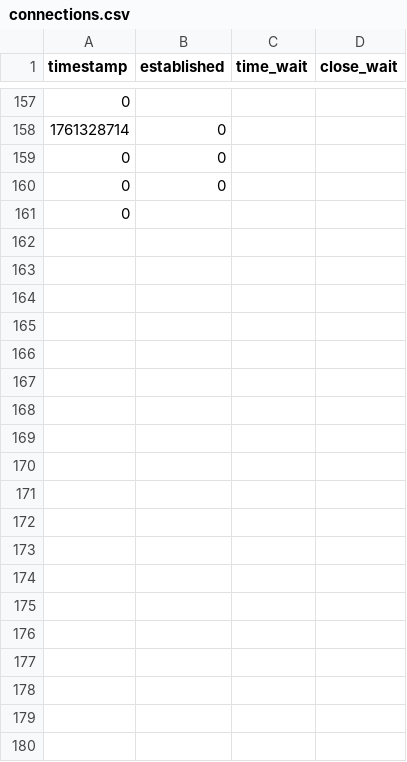
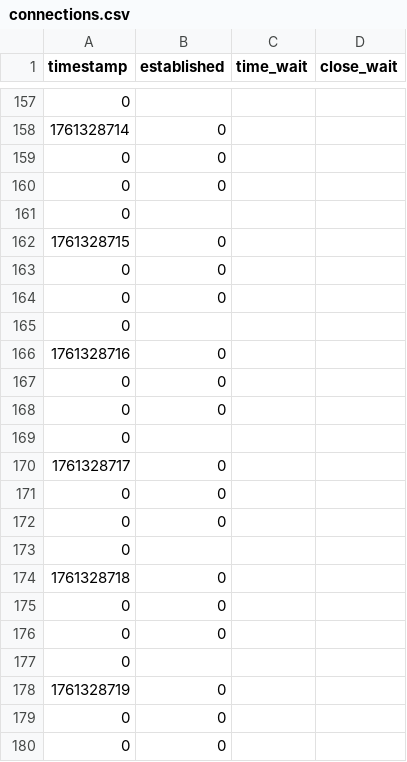
Before and after one commit to yusufsemlali/WebServ, a CSV file: stress_test_logs_1761328673/connections.csv, drawn as a sheet; only a part is shown, gaps mark what is left out; the diff covers the shown part only; the diff names each change by its address in the sheet, - before the commit and + after, or states it on an @@ line.

```diff
--- a/stress_test_logs_1761328673/connections.csv
+++ b/stress_test_logs_1761328673/connections.csv
+row 162: 1761328715 | 0
+row 163: 0 | 0
+row 164: 0 | 0
+row 165: 0
+row 166: 1761328716 | 0
+row 167: 0 | 0
+row 168: 0 | 0
+row 169: 0
+row 170: 1761328717 | 0
+row 171: 0 | 0
+row 172: 0 | 0
+row 173: 0
+row 174: 1761328718 | 0
+row 175: 0 | 0
+row 176: 0 | 0
+row 177: 0
+row 178: 1761328719 | 0
+row 179: 0 | 0
+row 180: 0 | 0
```
Also changed, not shown: 69 added rows elsewhere in this file, stress_test_logs_1761328673/memory.csv, 1 other file.
